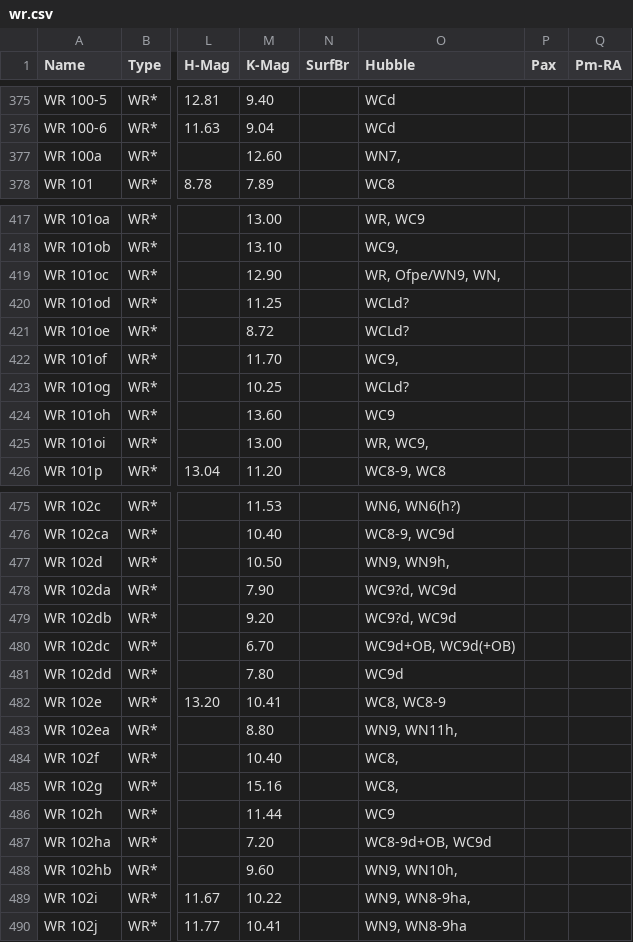
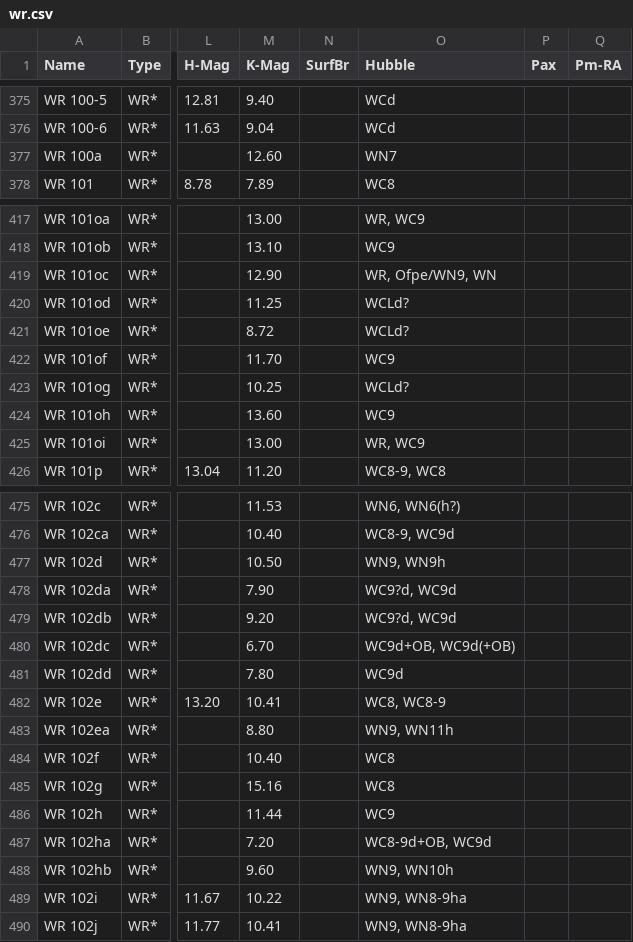
Before and after one commit to open-astro/sky-data, a CSV file: wr.csv, drawn as a sheet; only a part is shown, gaps mark what is left out; the diff covers the shown part only; the diff names each change by its address in the sheet, - before the commit and + after, or states it on an @@ line.

```diff
--- a/wr.csv
+++ b/wr.csv
-O377 (Hubble): WN7,
+O377 (Hubble): WN7
-O418 (Hubble): WC9,
+O418 (Hubble): WC9
-O419 (Hubble): WR, Ofpe/WN9, WN,
+O419 (Hubble): WR, Ofpe/WN9, WN
-O422 (Hubble): WC9,
+O422 (Hubble): WC9
-O425 (Hubble): WR, WC9,
+O425 (Hubble): WR, WC9
-O477 (Hubble): WN9, WN9h,
+O477 (Hubble): WN9, WN9h
-O483 (Hubble): WN9, WN11h,
+O483 (Hubble): WN9, WN11h
-O484:O485 (Hubble): WC8,
+O484:O485 (Hubble): WC8
-O488 (Hubble): WN9, WN10h,
+O488 (Hubble): WN9, WN10h
-O489 (Hubble): WN9, WN8-9ha,
+O489 (Hubble): WN9, WN8-9ha
```
Also changed, not shown: 10 edited cells elsewhere in this file.
